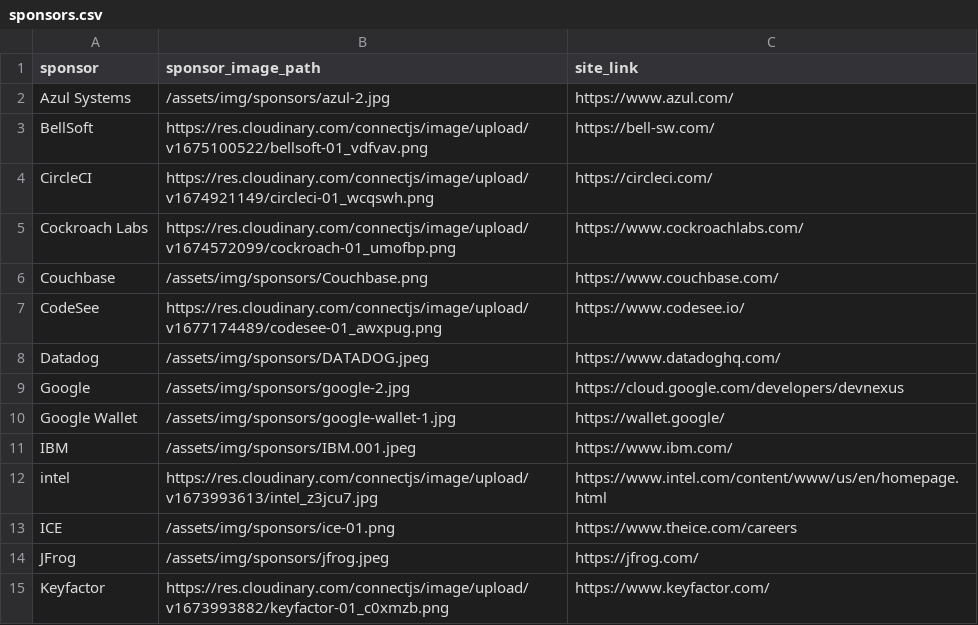
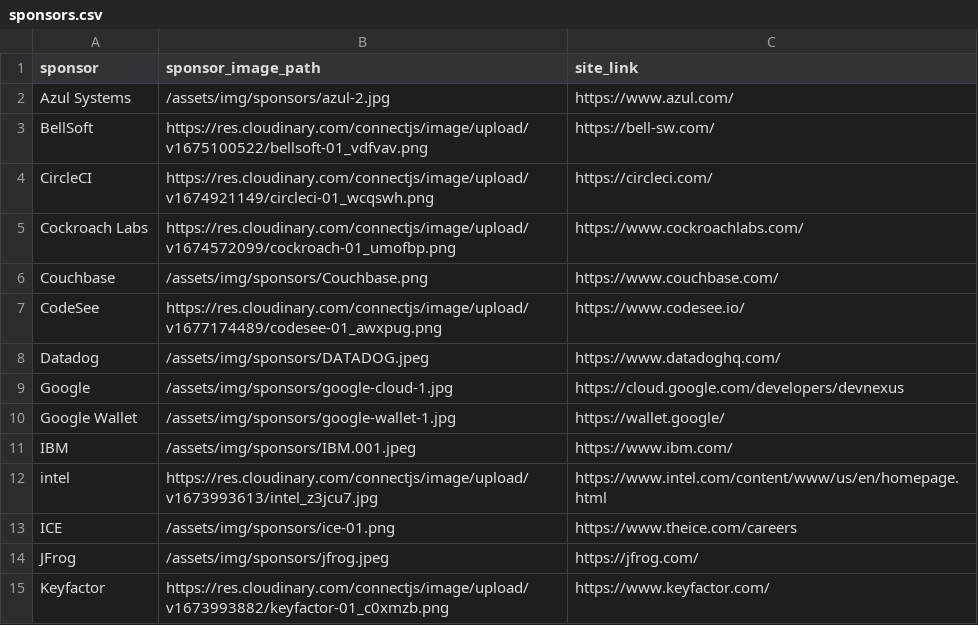
Before and after one commit to lauramoore/ajug_website, a CSV file: _data/sponsors.csv, drawn as a sheet; only a part is shown.

Commit message:
Updated 2 files via CloudCannon.

```diff
--- a/_data/sponsors.csv
+++ b/_data/sponsors.csv
@@ -8,3 +8,3 @@ CodeSee,https://res.cloudinary.com/connectjs/image/upload/v1677174489/codesee-01
 Datadog,/assets/img/sponsors/DATADOG.jpeg,https://www.datadoghq.com/
-Google,/assets/img/sponsors/google-2.jpg,https://cloud.google.com/developers/devnexus
+Google,/assets/img/sponsors/google-cloud-1.jpg,https://cloud.google.com/developers/devnexus
 Google Wallet,/assets/img/sponsors/google-wallet-1.jpg,https://wallet.google/
```
Also changed, not shown: 1 other file.
